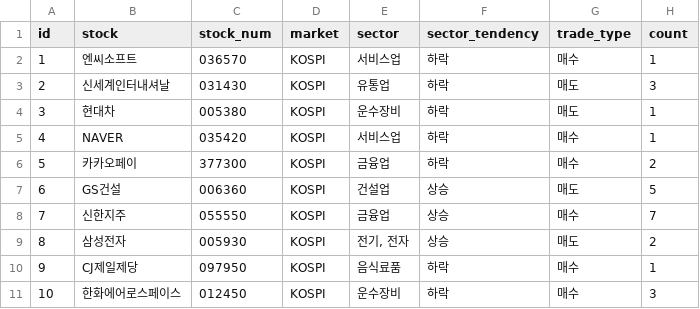
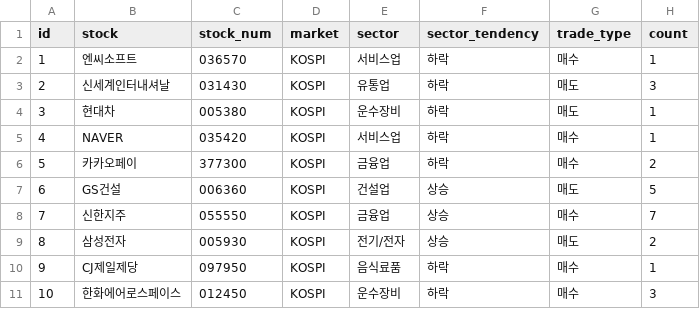
Before and after one commit to aekysong/ggulmusae-shinhan, a CSV file: app/src/main/res/raw/shinhan_ggulmusae_db.csv, drawn as a sheet; only a part is shown; the diff names each change by its address in the sheet, - before the commit and + after, or states it on an @@ line.

Commit message:
DB 및 TradeModel 코드 수정

```diff
--- a/app/src/main/res/raw/shinhan_ggulmusae_db.csv
+++ b/app/src/main/res/raw/shinhan_ggulmusae_db.csv
-E9 (sector): 전기, 전자
+E9 (sector): 전기/전자
```
Also changed, not shown: 1 other file.
